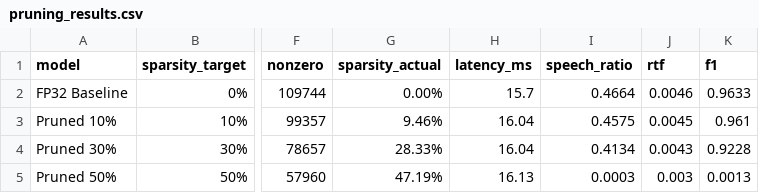
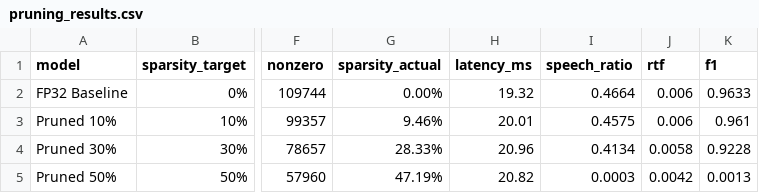
Before and after one commit to QiuziWu/CS6140-Group5-Pruning, a CSV file: results/pruning_results.csv, drawn as a sheet; only a part is shown, gaps mark what is left out; the diff names each change by its address in the sheet, - before the commit and + after, or states it on an @@ line.

```diff
--- a/results/pruning_results.csv
+++ b/results/pruning_results.csv
-H2 (latency_ms): 15.7
+H2 (latency_ms): 19.32
-J2 (rtf): 0.0046
+J2 (rtf): 0.006
-H3 (latency_ms): 16.04
+H3 (latency_ms): 20.01
-J3 (rtf): 0.0045
+J3 (rtf): 0.006
-H4 (latency_ms): 16.04
+H4 (latency_ms): 20.96
-J4 (rtf): 0.0043
+J4 (rtf): 0.0058
-H5 (latency_ms): 16.13
+H5 (latency_ms): 20.82
-J5 (rtf): 0.003
+J5 (rtf): 0.0042
```
Also changed, not shown: 5 other files.
